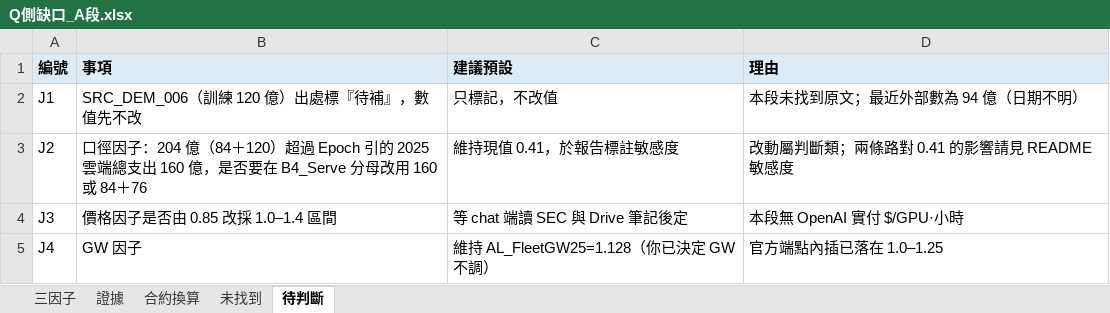
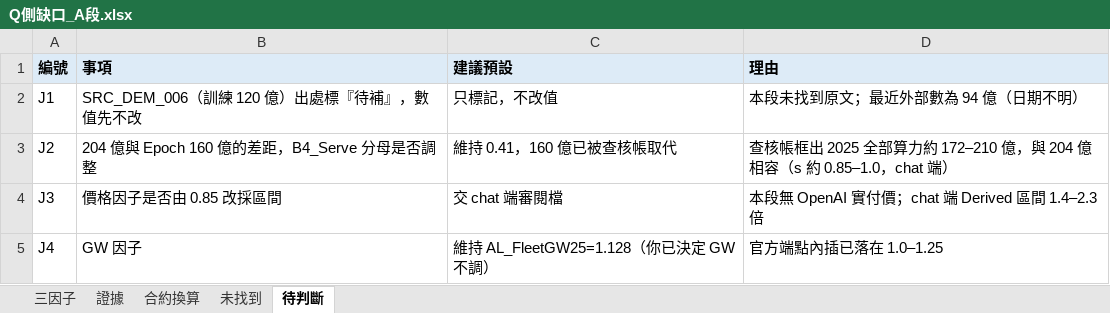
Before and after one commit to YinchenChang/Tokenomics, an Excel workbook: docs/evidence/20261023_Q側缺口_A段/Q側缺口_A段.xlsx, sheet 待判斷, drawn as a sheet; values as stored, in another font and other column widths than the file's, no borders; the diff names each change by its address in the sheet, - before the commit and + after, or states it on an @@ line.

```diff
--- a/docs/evidence/20261023_Q側缺口_A段/Q側缺口_A段.xlsx (sheet 待判斷)
+++ b/docs/evidence/20261023_Q側缺口_A段/Q側缺口_A段.xlsx (sheet 待判斷)
-B3 (事項): 口徑因子：204 億（84＋120）超過 Epoch 引的 2025 雲端總支出 160 億，是否要在 B4_Serve 分母改用 160 或 84＋76
+B3 (事項): 204 億與 Epoch 160 億的差距，B4_Serve 分母是否調整
-C3 (建議預設): 維持現值 0.41，於報告標註敏感度
+C3 (建議預設): 維持 0.41，160 億已被查核帳取代
-D3 (理由): 改動屬判斷類；兩條路對 0.41 的影響請見 README 敏感度
+D3 (理由): 查核帳框出 2025 全部算力約 172–210 億，與 204 億相容（s 約 0.85–1.0，chat 端）
-B4 (事項): 價格因子是否由 0.85 改採 1.0–1.4 區間
+B4 (事項): 價格因子是否由 0.85 改採區間
-C4 (建議預設): 等 chat 端讀 SEC 與 Drive 筆記後定
+C4 (建議預設): 交 chat 端審閱檔
-D4 (理由): 本段無 OpenAI 實付 $/GPU·小時
+D4 (理由): 本段無 OpenAI 實付價；chat 端 Derived 區間 1.4–2.3 倍
```
Also changed, not shown: sheet 三因子, 3 other files.
